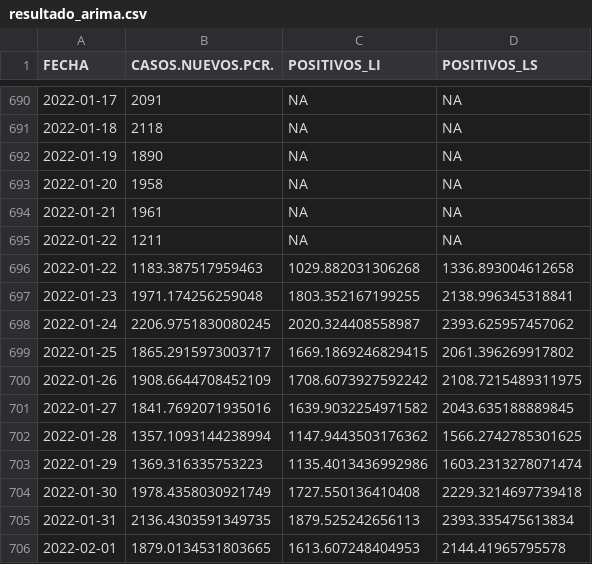
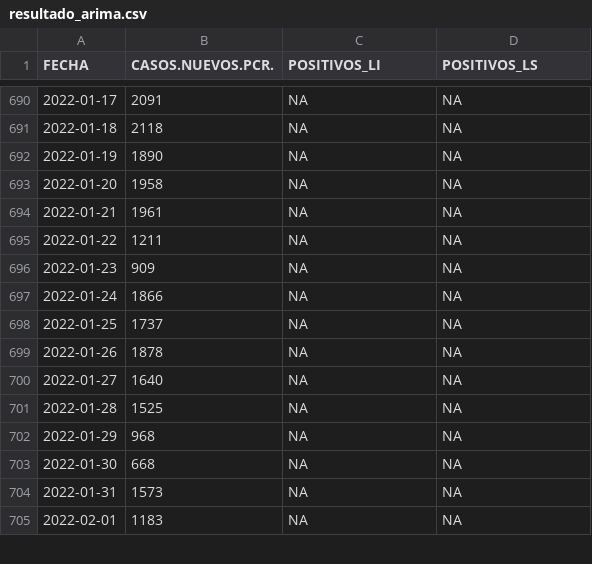
Before and after one commit to icane/covid19-rho, a CSV file: resultado_arima.csv, drawn as a sheet; only a part is shown, gaps mark what is left out; the diff covers the shown part only.

Commit message:
Actualizado a 04/02/2022

```diff
--- a/resultado_arima.csv
+++ b/resultado_arima.csv
@@ -695,12 +695,11 @@ FECHA,CASOS.NUEVOS.PCR.,POSITIVOS_LI,POSITIVOS_LS
 2022-01-22,1211,NA,NA
-2022-01-22,1183.387517959463,1029.882031306268,1336.893004612658
-2022-01-23,1971.174256259048,1803.352167199255,2138.996345318841
-2022-01-24,2206.9751830080245,2020.324408558987,2393.625957457062
-2022-01-25,1865.2915973003717,1669.1869246829415,2061.396269917802
-2022-01-26,1908.6644708452109,1708.6073927592242,2108.7215489311975
-2022-01-27,1841.7692071935016,1639.9032254971582,2043.635188889845
-2022-01-28,1357.1093144238994,1147.9443503176362,1566.2742785301625
-2022-01-29,1369.316335753223,1135.4013436992986,1603.2313278071474
-2022-01-30,1978.4358030921749,1727.550136410408,2229.3214697739418
-2022-01-31,2136.4303591349735,1879.525242656113,2393.335475613834
-2022-02-01,1879.0134531803665,1613.607248404953,2144.41965795578
+2022-01-23,909,NA,NA
+2022-01-24,1866,NA,NA
+2022-01-25,1737,NA,NA
+2022-01-26,1878,NA,NA
+2022-01-27,1640,NA,NA
+2022-01-28,1525,NA,NA
+2022-01-29,968,NA,NA
+2022-01-30,668,NA,NA
+2022-01-31,1573,NA,NA
+2022-02-01,1183,NA,NA
```
Also changed, not shown: 12 added rows and 9 edited cells elsewhere in this file.
